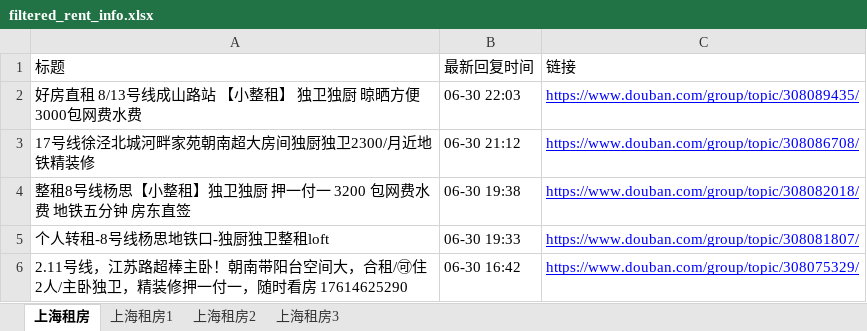
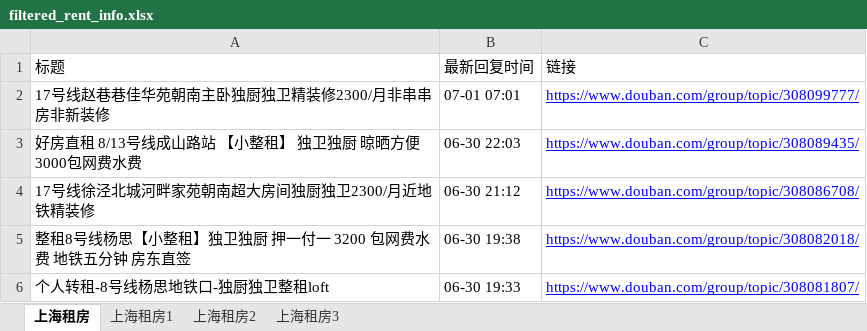
Before and after one commit to RyanShi0118/rent-info-crawler, an Excel workbook: filtered_rent_info.xlsx, sheet 上海租房, drawn as a sheet; only a part is shown; the shorter side is filled out with more unchanged rows; values as stored, in another font and other column widths than the file's, no borders; the diff names each change by its address in the sheet, - before the commit and + after, or states it on an @@ line.

```diff
--- a/filtered_rent_info.xlsx (sheet 上海租房)
+++ b/filtered_rent_info.xlsx (sheet 上海租房)
+row 2: 17号线赵巷巷佳华苑朝南主卧独厨独卫精装修2300/月非串串房非新装修 | 07-01 07:01 | https://www.douban.com/group/topic/308099777/
```
Also changed, not shown: douban_rent_info.xlsx, 1 other file.
